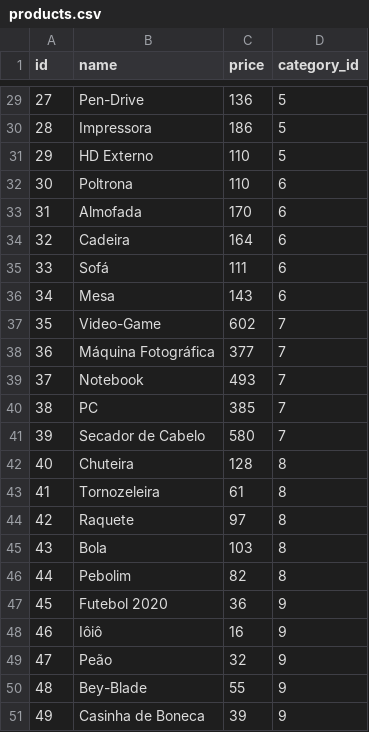
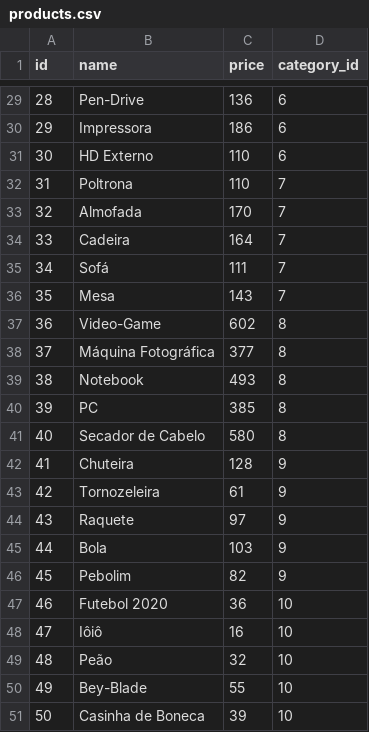
Before and after one commit to chanelym/sqlalchemy-pandas, a CSV file: data/products.csv, drawn as a sheet; only a part is shown, gaps mark what is left out; the diff covers the shown part only; the diff names each change by its address in the sheet, - before the commit and + after, or states it on an @@ line.

```diff
--- a/data/products.csv
+++ b/data/products.csv
@@ column A (id) renumbered from row 2 down @@
-D29:D31 (category_id): 5
+D29:D31 (category_id): 6
-D32:D36 (category_id): 6
+D32:D36 (category_id): 7
-D37:D41 (category_id): 7
+D37:D41 (category_id): 8
-D42:D46 (category_id): 8
+D42:D46 (category_id): 9
-D47:D51 (category_id): 9
+D47:D51 (category_id): 10
```
Also changed, not shown: 27 edited cells elsewhere in this file, data/customers.csv, data/items.csv, 4 other files.
